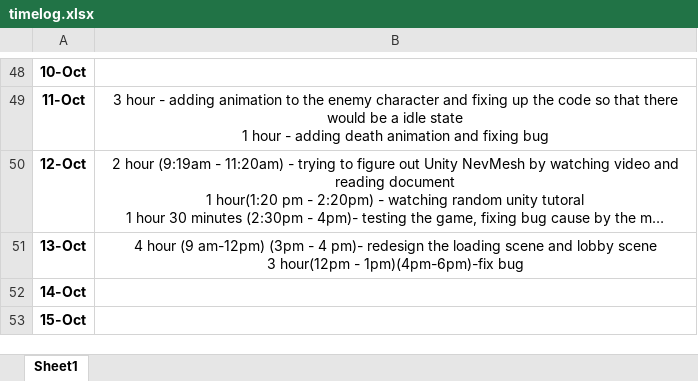
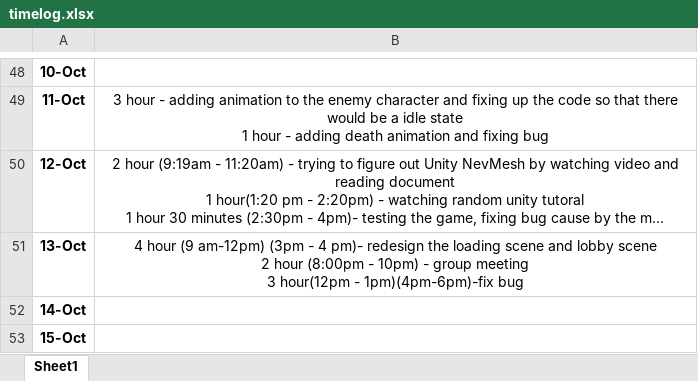
Before and after one commit to Kazuto1120/chocohippo, an Excel workbook: timelog.xlsx, sheet Sheet1, drawn as a sheet; only a part is shown, gaps mark what is left out; long unchanged cells end in …; values as stored, in another font and other column widths than the file's, no borders; ↵ is a line break in a cell; the diff names each change by its address in the sheet, - before the commit and + after, or states it on an @@ line.

Commit message:
Update timelog.xlsx

```diff
--- a/timelog.xlsx (sheet Sheet1)
+++ b/timelog.xlsx (sheet Sheet1)
-B51: …lobby scene ↵ 3 hour(12pm…
+B51: …lobby scene ↵ 2 hour (8:00pm - 10pm) - group meeting ↵ 3 hour(12pm…
```
